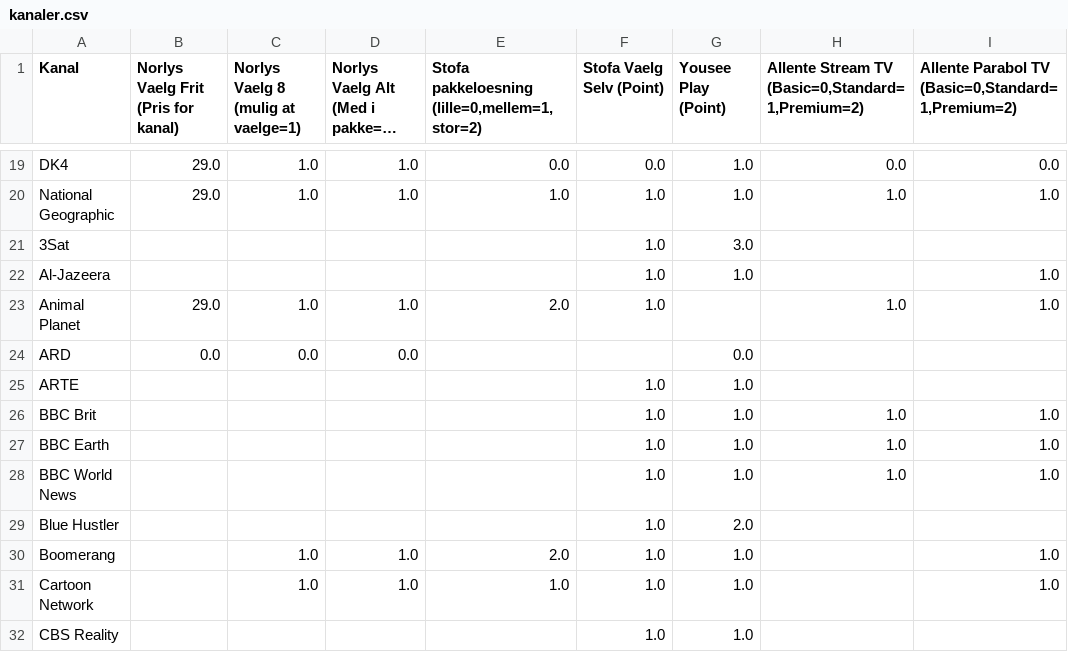
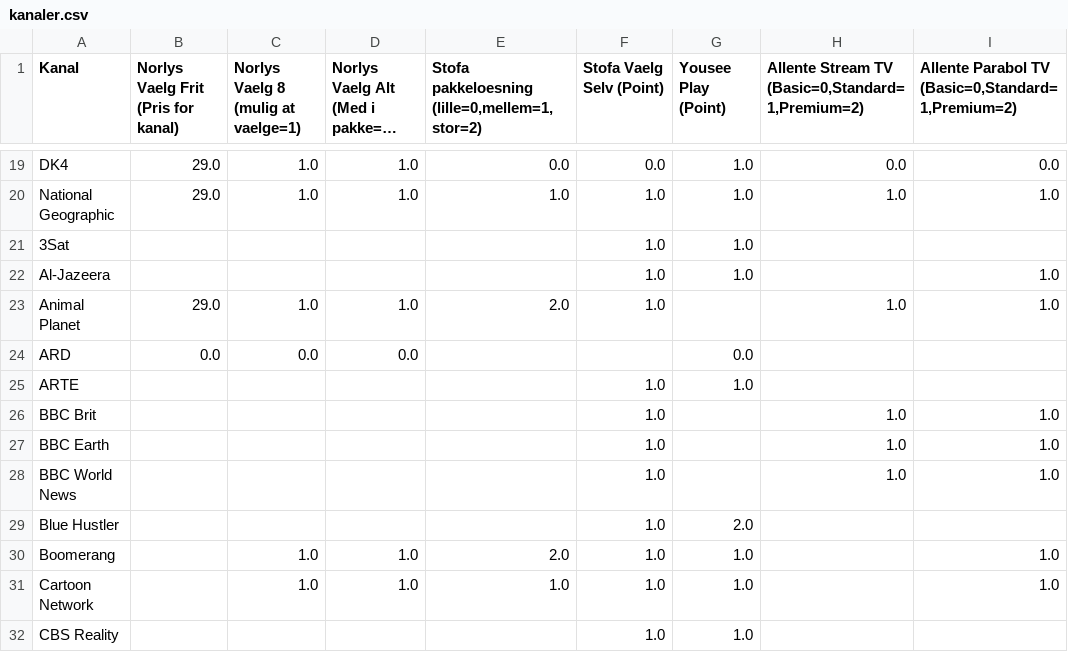
Before and after one commit to CWJNor/priscsv, a CSV file: kanaler.csv, drawn as a sheet; only a part is shown, gaps mark what is left out; long unchanged cells end in ….

Commit message:
Opdateret kanalcsv fil

```diff
--- a/kanaler.csv
+++ b/kanaler.csv
@@ -20,3 +20,3 @@ DK4,29.0,1.0,1.0,0.0,0.0,1.0,0.0,0.0
 National Geographic,29.0,1.0,1.0,1.0,1.0,1.0,1.0,1.0
-3Sat,,,,,1.0,3.0,,
+3Sat,,,,,1.0,1.0,,
 Al-Jazeera,,,,,1.0,1.0,,1.0
@@ -25,5 +25,5 @@ ARD,0.0,0.0,0.0,,,0.0,,
 ARTE,,,,,1.0,1.0,,
-BBC Brit,,,,,1.0,1.0,1.0,1.0
-BBC Earth,,,,,1.0,1.0,1.0,1.0
-BBC World News,,,,,1.0,1.0,1.0,1.0
+BBC Brit,,,,,1.0,,1.0,1.0
+BBC Earth,,,,,1.0,,1.0,1.0
+BBC World News,,,,,1.0,,1.0,1.0
 Blue Hustler,,,,,1.0,2.0,,
```
